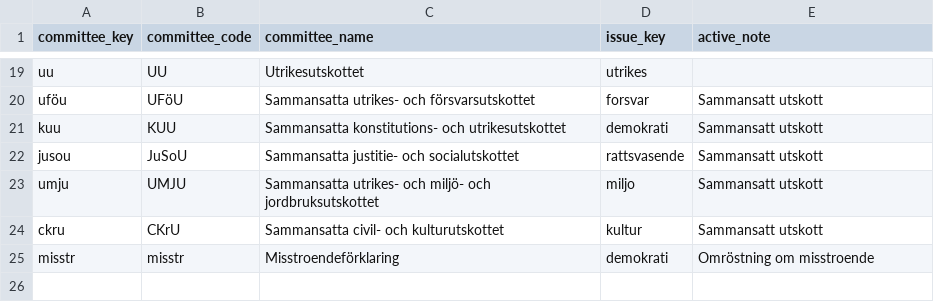
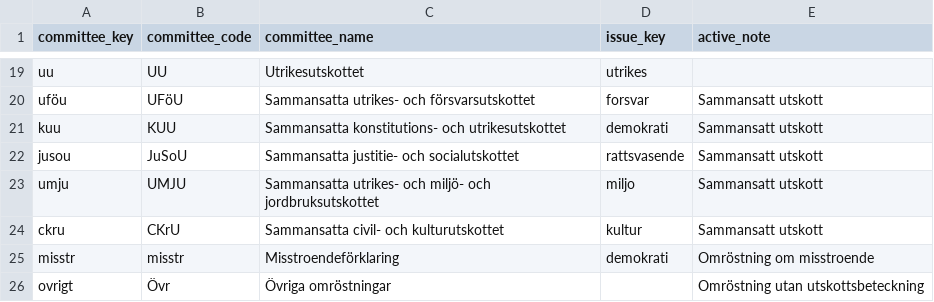
Before and after one commit to korv9/anton-portfolio, a CSV file: platform/seeds/parliament/committees.csv, drawn as a sheet; only a part is shown, gaps mark what is left out; the diff names each change by its address in the sheet, - before the commit and + after, or states it on an @@ line.

```diff
--- a/platform/seeds/parliament/committees.csv
+++ b/platform/seeds/parliament/committees.csv
+row 26: ovrigt | Övr | Övriga omröstningar |  | Omröstning utan utskottsbeteckning
```
Also changed, not shown: 6 other files.
